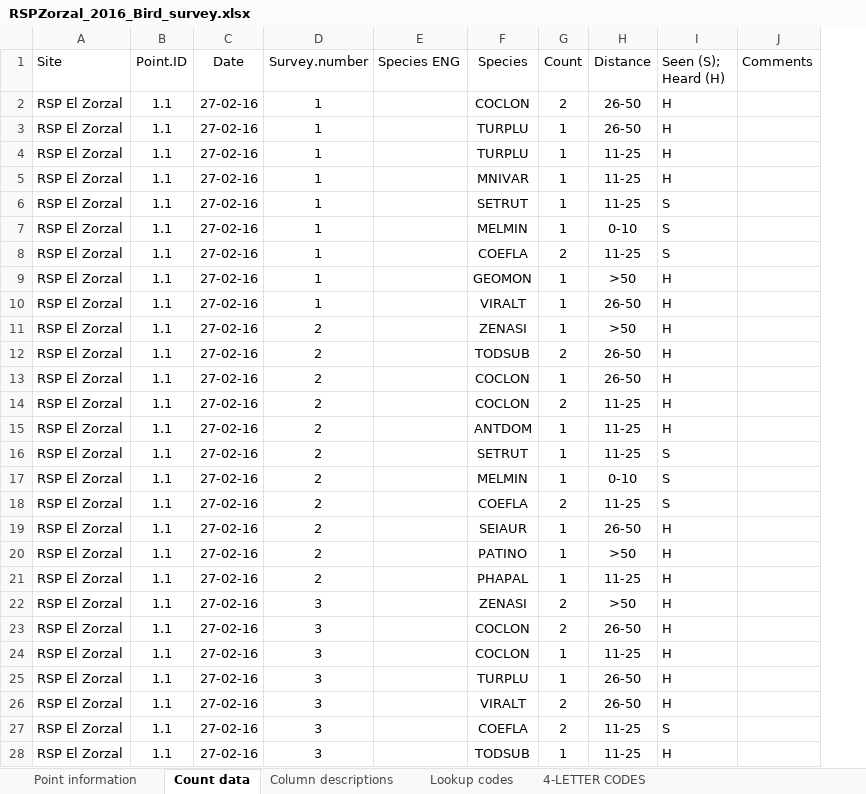
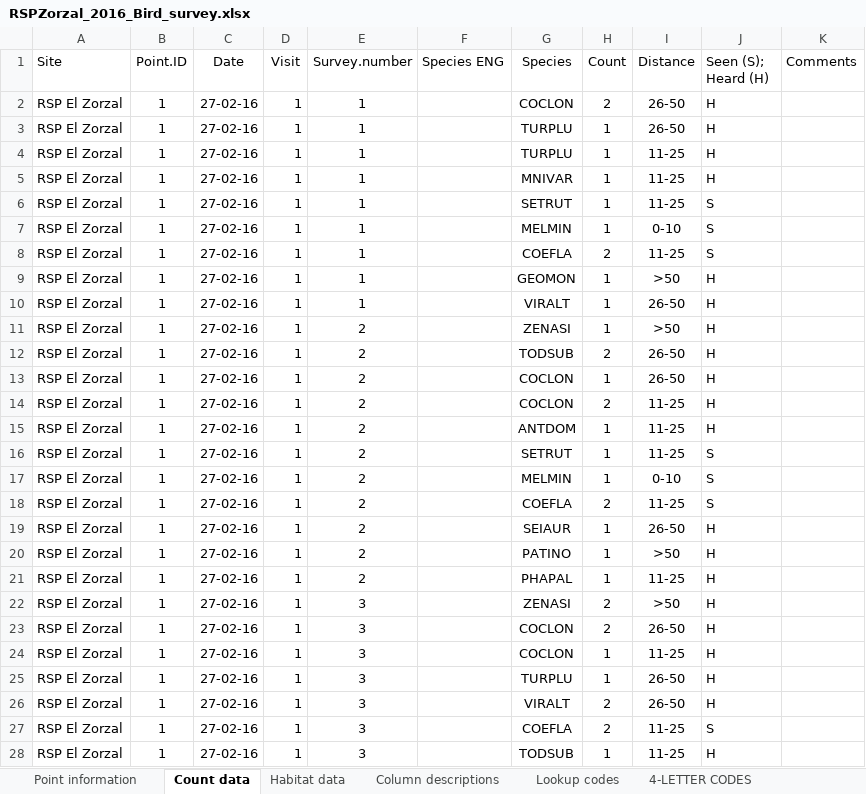
Before and after one commit to 5355693/BITH.Winter.Surveys, an Excel workbook: RSPZorzal_2016_Bird_survey.xlsx, sheet Count data, drawn as a sheet; only a part is shown; values as stored, in another font and other column widths than the file's, no borders; the diff covers the shown part only; the diff names each change by its address in the sheet, - before the commit and + after, or states it on an @@ line.

Commit message:
Updates to BITH Winter Data from RZSP

```diff
--- a/RSPZorzal_2016_Bird_survey.xlsx (sheet Count data)
+++ b/RSPZorzal_2016_Bird_survey.xlsx (sheet Count data)
+sheet tab: Habitat data
+column D (Visit), rows 2-28: all 1
-B2:B28 (Point.ID): 1.1
+B2:B28 (Point.ID): 1
```
Also changed, not shown: 839 edited cells elsewhere in this sheet, sheet Point information, RSPZorzal_2014_bird_survey.xlsx.
